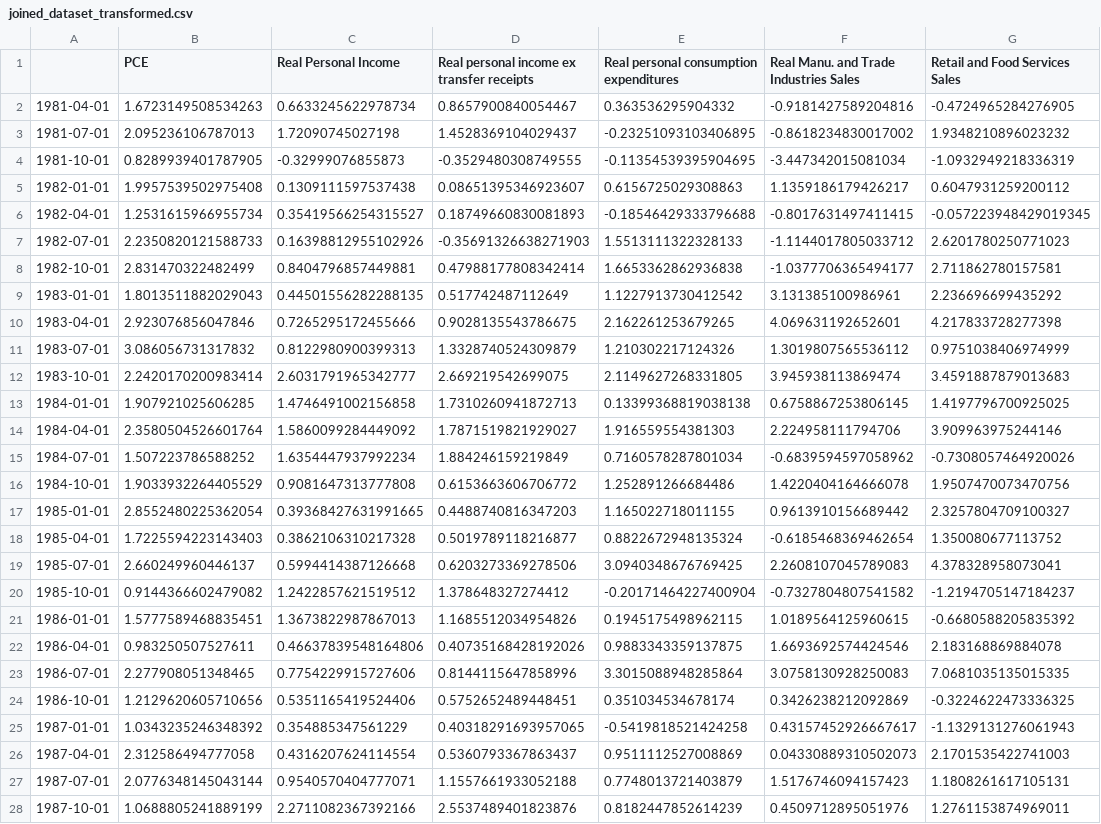
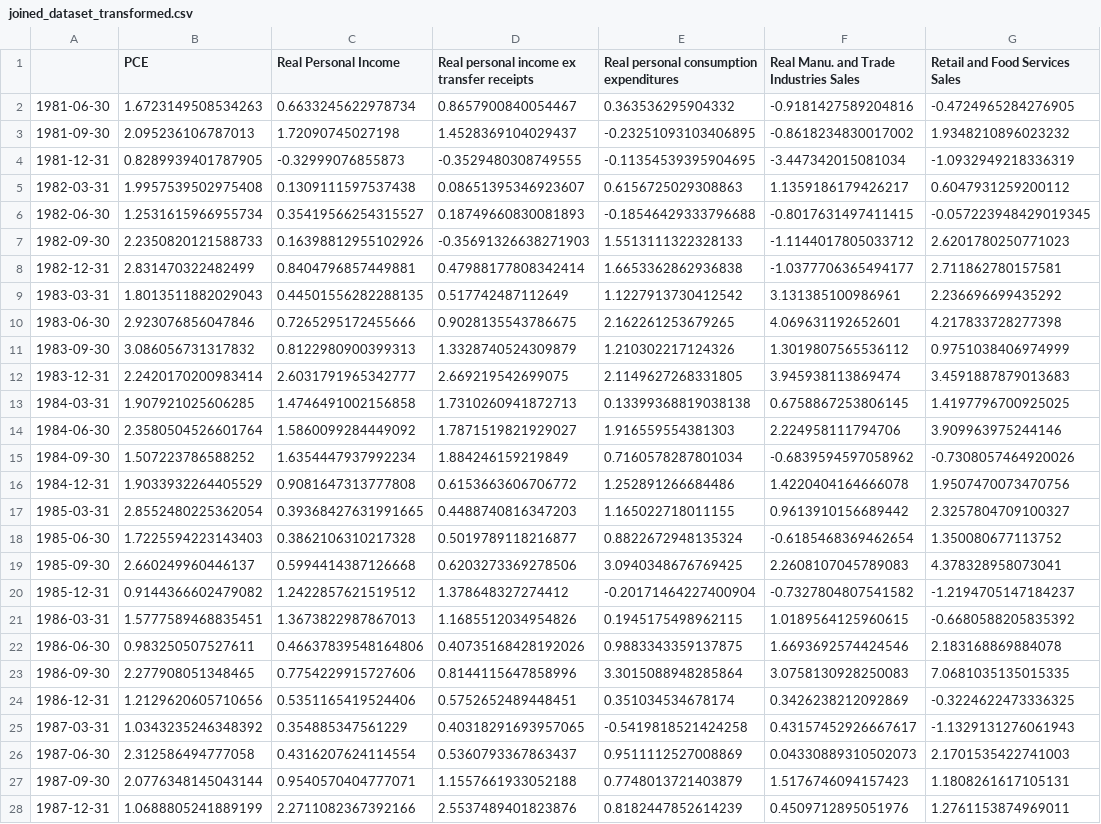
Before and after one commit to janjannagtegaal/NowCasting-M1, a CSV file: results/merged_data/joined_dataset_transformed.csv, drawn as a sheet; only a part is shown; the diff covers the shown part only; the diff names each change by its address in the sheet, - before the commit and + after, or states it on an @@ line.

```diff
--- a/results/merged_data/joined_dataset_transformed.csv
+++ b/results/merged_data/joined_dataset_transformed.csv
-A2: 1981-04-01
+A2: 1981-06-30
-A3: 1981-07-01
+A3: 1981-09-30
-A4: 1981-10-01
+A4: 1981-12-31
-A5: 1982-01-01
+A5: 1982-03-31
-A6: 1982-04-01
+A6: 1982-06-30
-A7: 1982-07-01
+A7: 1982-09-30
-A8: 1982-10-01
+A8: 1982-12-31
-A9: 1983-01-01
+A9: 1983-03-31
-A10: 1983-04-01
+A10: 1983-06-30
-A11: 1983-07-01
+A11: 1983-09-30
-A12: 1983-10-01
+A12: 1983-12-31
-A13: 1984-01-01
+A13: 1984-03-31
-A14: 1984-04-01
+A14: 1984-06-30
-A15: 1984-07-01
+A15: 1984-09-30
-A16: 1984-10-01
+A16: 1984-12-31
-A17: 1985-01-01
+A17: 1985-03-31
-A18: 1985-04-01
+A18: 1985-06-30
-A19: 1985-07-01
+A19: 1985-09-30
-A20: 1985-10-01
+A20: 1985-12-31
-A21: 1986-01-01
+A21: 1986-03-31
-A22: 1986-04-01
+A22: 1986-06-30
-A23: 1986-07-01
+A23: 1986-09-30
-A24: 1986-10-01
+A24: 1986-12-31
-A25: 1987-01-01
+A25: 1987-03-31
-A26: 1987-04-01
+A26: 1987-06-30
-A27: 1987-07-01
+A27: 1987-09-30
-A28: 1987-10-01
+A28: 1987-12-31
```
Also changed, not shown: 143 edited cells elsewhere in this file, results/final_dataset/final_proxy_dataset.csv, 4 other files.
